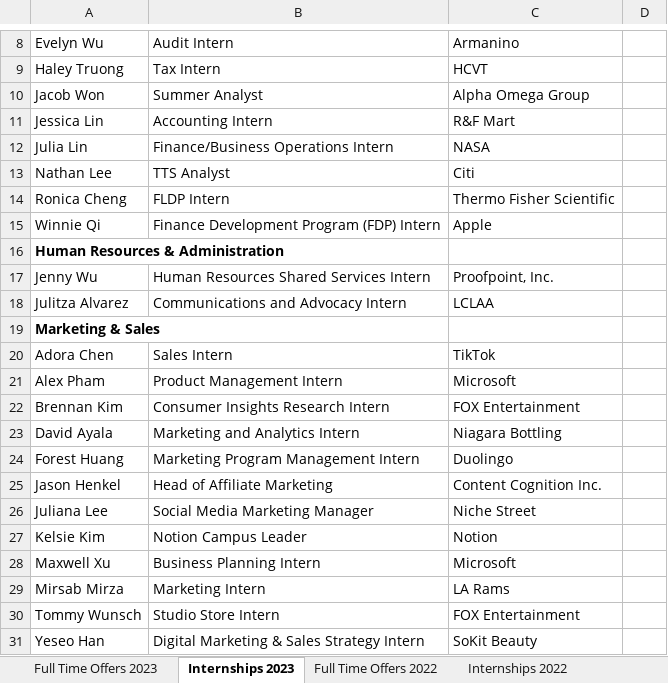
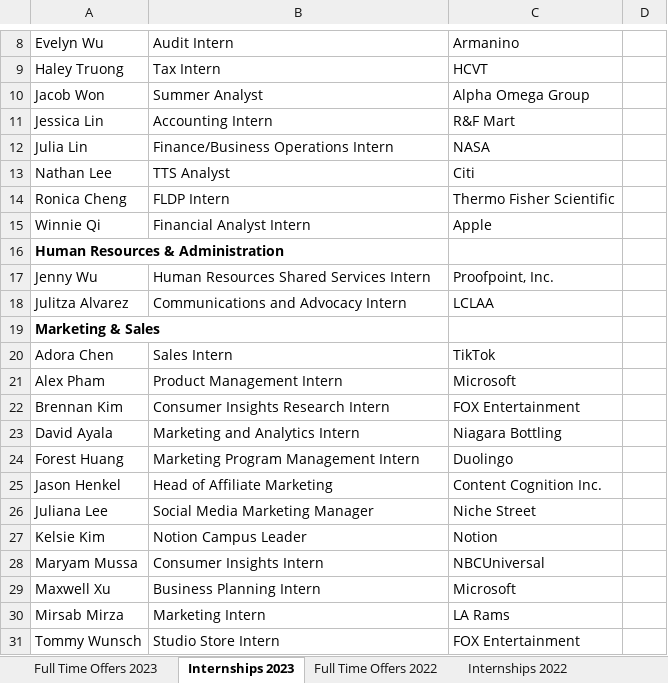
Before and after one commit to dspuci/dspuci-website-gatsby, an Excel workbook: src/data/careers.xlsx, sheet Internships 2023, drawn as a sheet; only a part is shown, gaps mark what is left out; the shorter side is filled out with more unchanged rows; values as stored, in another font and other column widths than the file's, no borders; the diff names each change by its address in the sheet, - before the commit and + after, or states it on an @@ line.

```diff
--- a/src/data/careers.xlsx (sheet Internships 2023)
+++ b/src/data/careers.xlsx (sheet Internships 2023)
-B15: Finance Development Program (FDP) Intern
+B15: Financial Analyst Intern
+row 28: Maryam Mussa | Consumer Insights Intern | NBCUniversal
```
Also changed, not shown: src/data/summerfall23/bios_summerfall23.xlsx.
